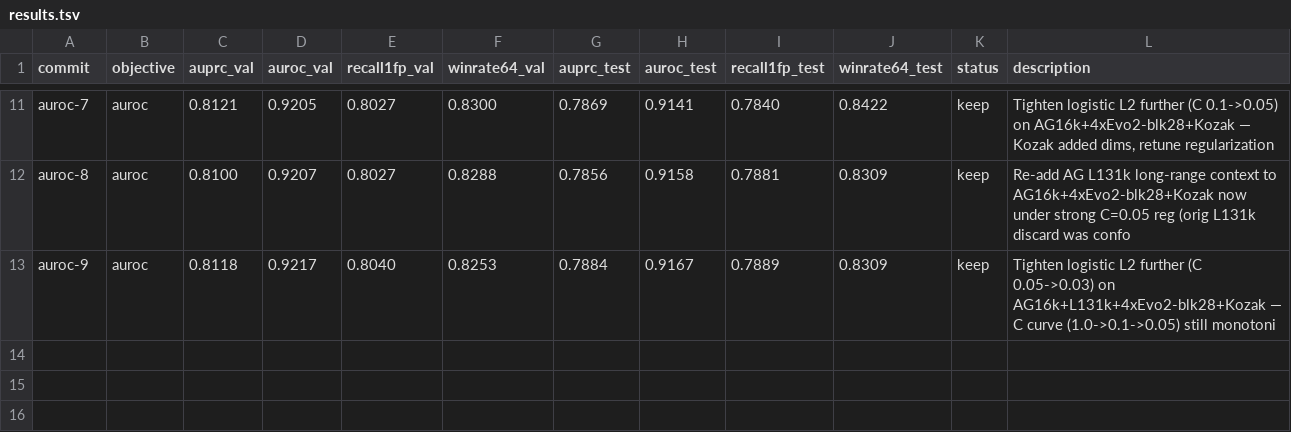
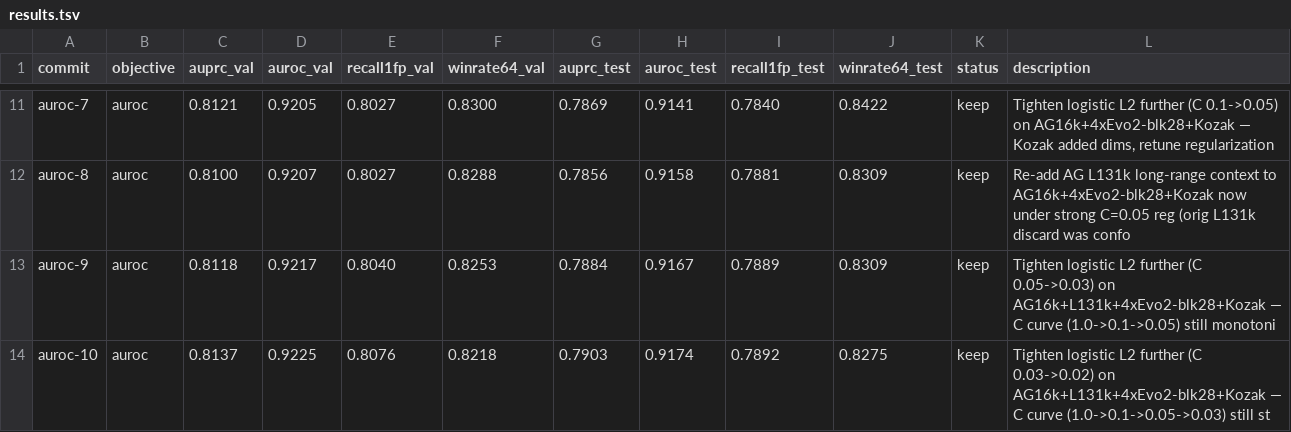
Before and after one commit to cheeseman-lab/tisiago, a TSV file: autoresearch/results.tsv, drawn as a sheet; only a part is shown, gaps mark what is left out.

Commit message:
[auroc] keep i10 obj=0.9225 (bar=0.9217): Tighten logistic L2 further (C 0.03->0.02) on AG16k+L131k+4xEvo2-blk28+Kozak — C curve (1.0->0.1->0.05->0.03) still st

```diff
--- a/autoresearch/results.tsv
+++ b/autoresearch/results.tsv
@@ -13 +13,2 @@ auroc-8	auroc	0.8100	0.9207	0.8027	0.8288	0.7856	0.9158	0.7881	0.8309	keep	Re-ad
 auroc-9	auroc	0.8118	0.9217	0.8040	0.8253	0.7884	0.9167	0.7889	0.8309	keep	Tighten logistic L2 further (C 0.05->0.03) on AG16k+L131k+4xEvo2-blk28+Kozak — C curve (1.0->0.1->0.05) still monotoni
+auroc-10	auroc	0.8137	0.9225	0.8076	0.8218	0.7903	0.9174	0.7892	0.8275	keep	Tighten logistic L2 further (C 0.03->0.02) on AG16k+L131k+4xEvo2-blk28+Kozak — C curve (1.0->0.1->0.05->0.03) still st
```
Also changed, not shown: 1 other file.
